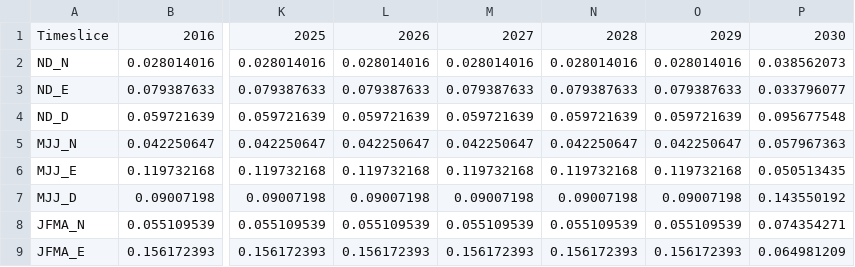
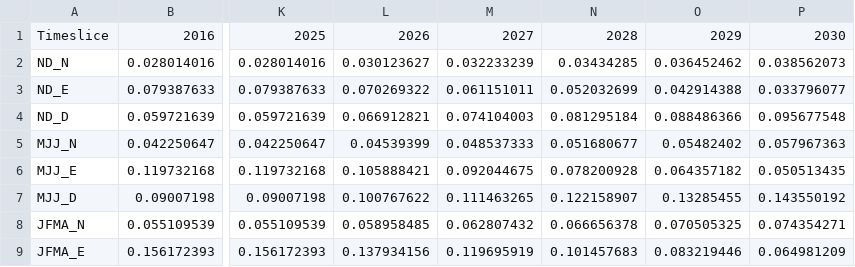
Before and after one commit to KTH-dESA/GEOSeMOSYS_Kenya, a CSV file: src/run/ref/demandprofile_rural.csv, drawn as a sheet; only a part is shown, gaps mark what is left out; the diff covers the shown part only; the diff names each change by its address in the sheet, - before the commit and + after, or states it on an @@ line.

Commit message:
smoothen profile over years 2025-2030

```diff
--- a/src/run/ref/demandprofile_rural.csv
+++ b/src/run/ref/demandprofile_rural.csv
-L2: 0.028014016
+L2: 0.030123627
-M2: 0.028014016
+M2: 0.032233239
-N2: 0.028014016
+N2: 0.03434285
-O2: 0.028014016
+O2: 0.036452462
-L3: 0.079387633
+L3: 0.070269322
-M3: 0.079387633
+M3: 0.061151011
-N3: 0.079387633
+N3: 0.052032699
-O3: 0.079387633
+O3: 0.042914388
-L4: 0.059721639
+L4: 0.066912821
-M4: 0.059721639
+M4: 0.074104003
-N4: 0.059721639
+N4: 0.081295184
-O4: 0.059721639
+O4: 0.088486366
-L5: 0.042250647
+L5: 0.04539399
-M5: 0.042250647
+M5: 0.048537333
-N5: 0.042250647
+N5: 0.051680677
-O5: 0.042250647
+O5: 0.05482402
-L6: 0.119732168
+L6: 0.105888421
-M6: 0.119732168
+M6: 0.092044675
-N6: 0.119732168
+N6: 0.078200928
-O6: 0.119732168
+O6: 0.064357182
-L7: 0.09007198
+L7: 0.100767622
-M7: 0.09007198
+M7: 0.111463265
-N7: 0.09007198
+N7: 0.122158907
-O7: 0.09007198
+O7: 0.13285455
-L8: 0.055109539
+L8: 0.058958485
-M8: 0.055109539
+M8: 0.062807432
-N8: 0.055109539
+N8: 0.066656378
-O8: 0.055109539
+O8: 0.070505325
-L9: 0.156172393
+L9: 0.137934156
-M9: 0.156172393
+M9: 0.119695919
-N9: 0.156172393
+N9: 0.101457683
-O9: 0.156172393
+O9: 0.083219446
```
Also changed, not shown: 16 edited cells elsewhere in this file.
